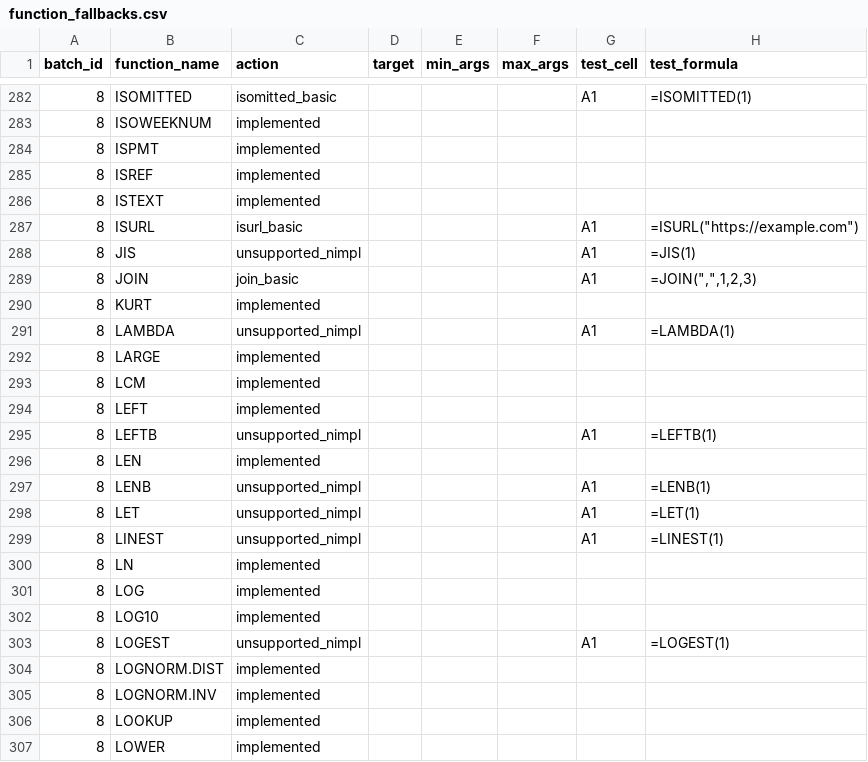
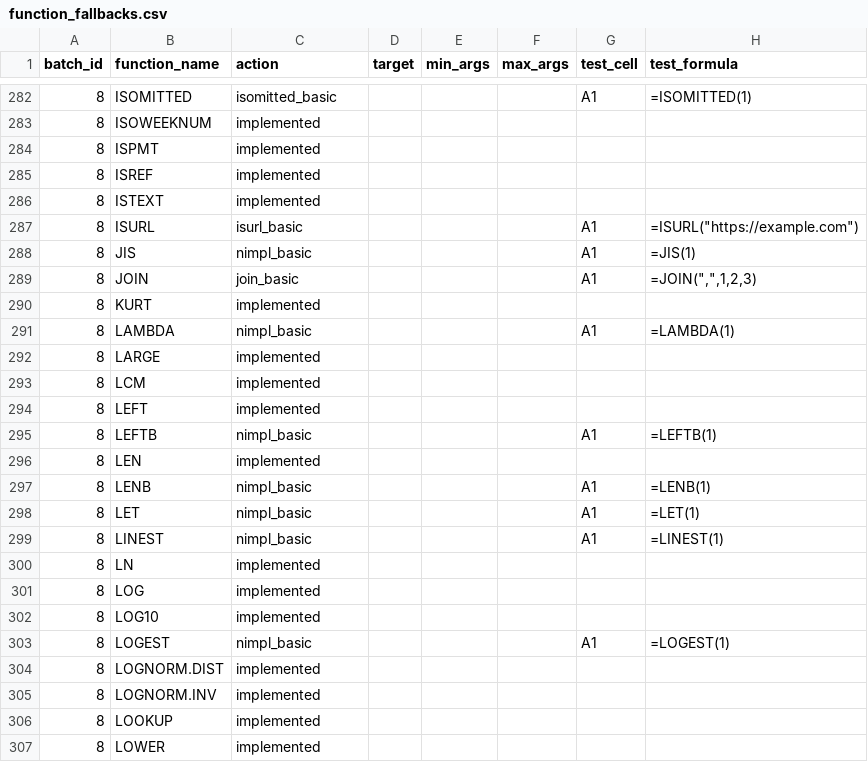
Before and after one commit to ThoroBid-AI/Dagger_IronCalc, a CSV file: specs/pipelines/function_fallbacks.csv, drawn as a sheet; only a part is shown, gaps mark what is left out; the diff covers the shown part only; the diff names each change by its address in the sheet, - before the commit and + after, or states it on an @@ line.

```diff
--- a/specs/pipelines/function_fallbacks.csv
+++ b/specs/pipelines/function_fallbacks.csv
-C288 (action): unsupported_nimpl
+C288 (action): nimpl_basic
-C291 (action): unsupported_nimpl
+C291 (action): nimpl_basic
-C295 (action): unsupported_nimpl
+C295 (action): nimpl_basic
-C297:C299 (action): unsupported_nimpl
+C297:C299 (action): nimpl_basic
-C303 (action): unsupported_nimpl
+C303 (action): nimpl_basic
```
Also changed, not shown: 6 edited cells elsewhere in this file, specs/reports/function_unsupported_nimpl.csv, 2 other files.
